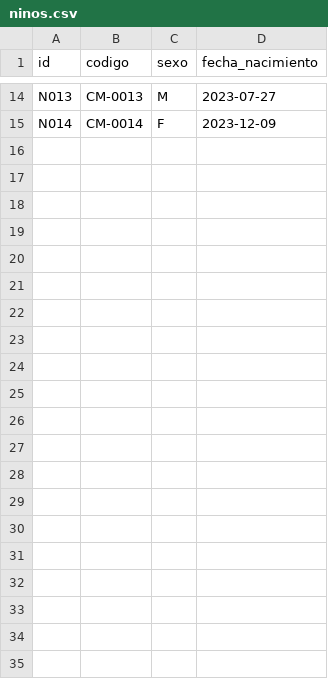
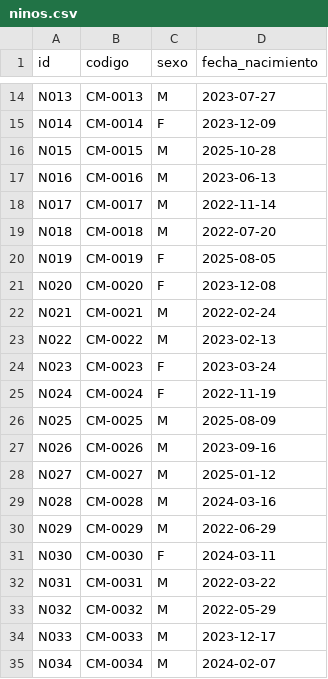
Before and after one commit to s7even-silva/crecer-mejor, a CSV file: datos/ninos.csv, drawn as a sheet; only a part is shown, gaps mark what is left out; the diff names each change by its address in the sheet, - before the commit and + after, or states it on an @@ line.

Commit message:
Amplia dataset a 34 ninos y documenta limite de escala nacional
+20 ninos de relleno (N015-N034, 65 mediciones nuevas) con trayectorias
normales plausibles, para que el radar tenga volumen visual en la demo.
Es cosmetico -- no agrega escenarios nuevos al golden dataset, que sigue
siendo N001-N010. Validado sin errores (fechas coherentes, sin fechas
futuras, edades en rango OMS).

Documenta ademas el limite del radar actual (lista plana, nivel
establecimiento) frente a una eventual escala nacional, que requeriria
agregacion jerarquica, paginacion y una base de datos real -- eso es
TRL 5-6, no TRL 3. Queda en PROYECTO_IA.md como contexto tecnico y en
docs/estado_pitch.md como respuesta preparada para el jurado.

```diff
--- a/datos/ninos.csv
+++ b/datos/ninos.csv
+row 16: N015 | CM-0015 | M | 2025-10-28
+row 17: N016 | CM-0016 | M | 2023-06-13
+row 18: N017 | CM-0017 | M | 2022-11-14
+row 19: N018 | CM-0018 | M | 2022-07-20
+row 20: N019 | CM-0019 | F | 2025-08-05
+row 21: N020 | CM-0020 | F | 2023-12-08
+row 22: N021 | CM-0021 | M | 2022-02-24
+row 23: N022 | CM-0022 | M | 2023-02-13
+row 24: N023 | CM-0023 | F | 2023-03-24
+row 25: N024 | CM-0024 | F | 2022-11-19
+row 26: N025 | CM-0025 | M | 2025-08-09
+row 27: N026 | CM-0026 | M | 2023-09-16
+row 28: N027 | CM-0027 | M | 2025-01-12
+row 29: N028 | CM-0028 | M | 2024-03-16
+row 30: N029 | CM-0029 | M | 2022-06-29
+row 31: N030 | CM-0030 | F | 2024-03-11
+row 32: N031 | CM-0031 | M | 2022-03-22
+row 33: N032 | CM-0032 | M | 2022-05-29
+row 34: N033 | CM-0033 | M | 2023-12-17
+row 35: N034 | CM-0034 | M | 2024-02-07
```
Also changed, not shown: datos/mediciones.csv, 4 other files.
